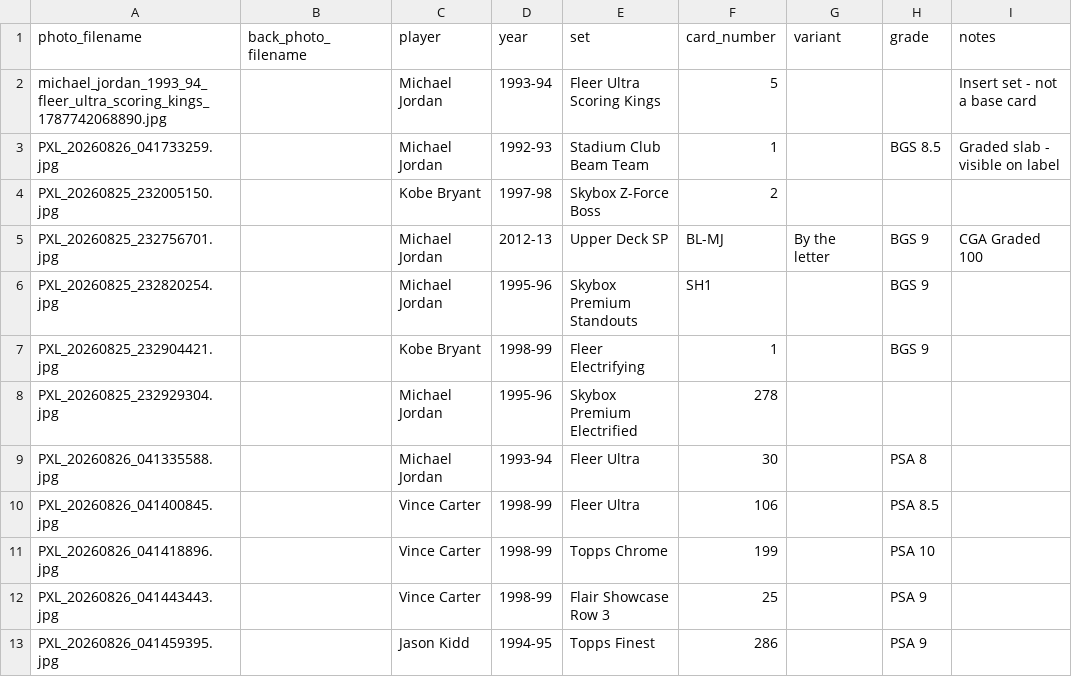
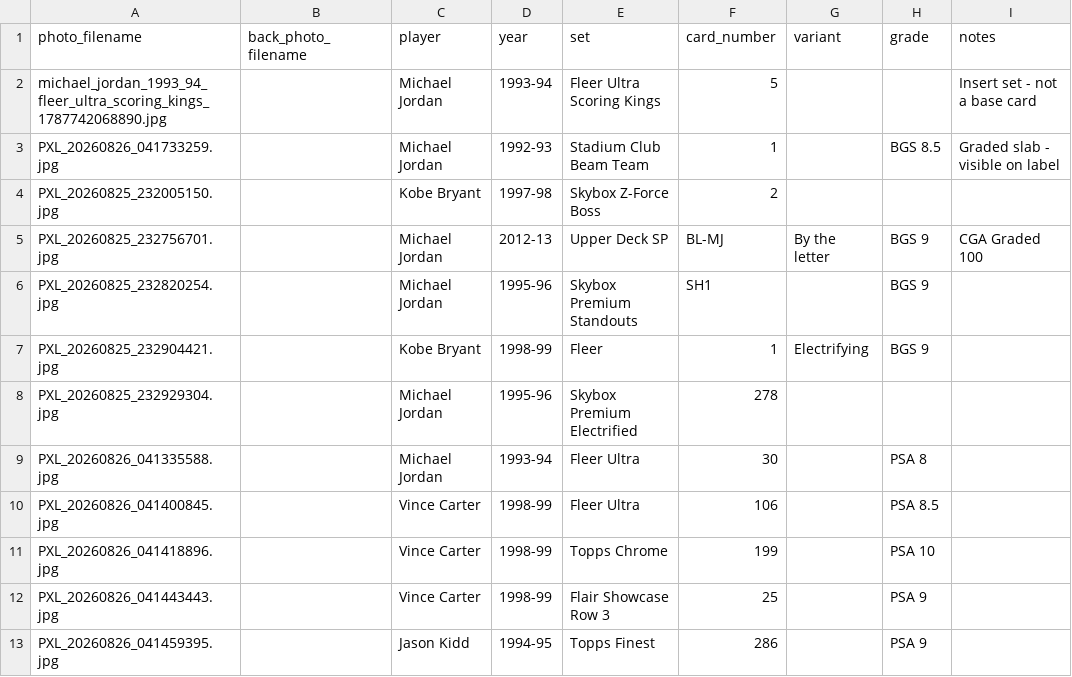
Before and after one commit to Punter977/card-ledger, a CSV file: docs/data/cards.csv, drawn as a sheet; only a part is shown; the diff names each change by its address in the sheet, - before the commit and + after, or states it on an @@ line.

Commit message:
Edit card: Kobe Bryant - Fleer

```diff
--- a/docs/data/cards.csv
+++ b/docs/data/cards.csv
-E7 (set): Fleer Electrifying
+E7 (set): Fleer
-G7 (variant): (empty)
+G7 (variant): Electrifying
```
